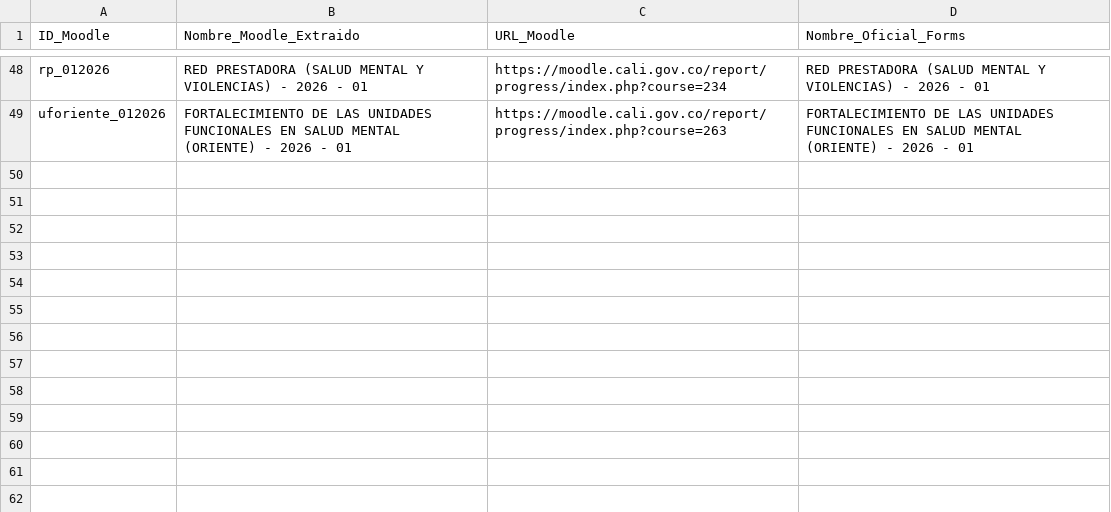
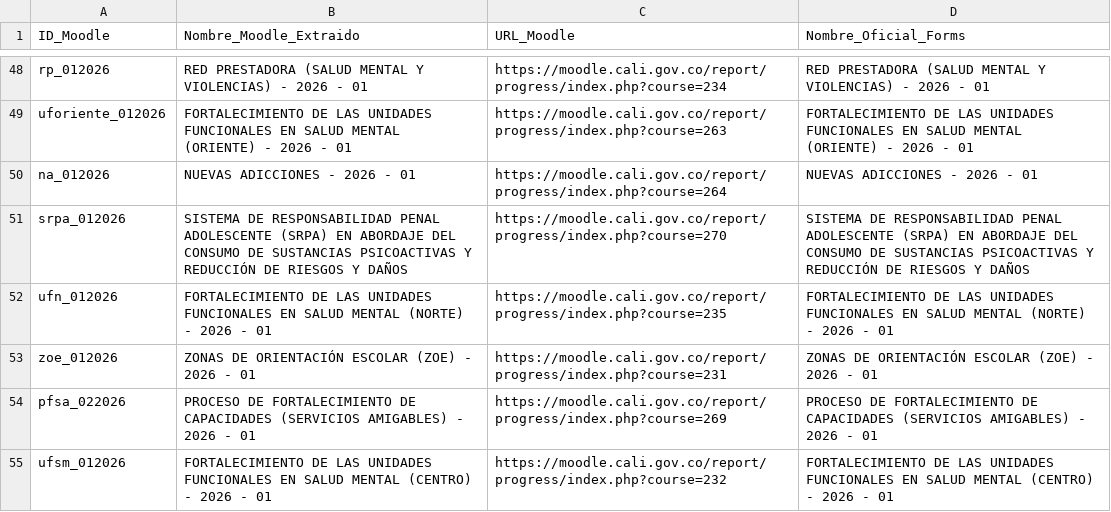
Before and after one commit to SecSaludCali/Tesis_Moodle, a CSV file: catalogo_cursos.csv, drawn as a sheet; only a part is shown, gaps mark what is left out.

```diff
--- a/catalogo_cursos.csv
+++ b/catalogo_cursos.csv
@@ -49 +49,7 @@ rp_012026,RED PRESTADORA (SALUD MENTAL Y VIOLENCIAS) - 2026 - 01,https://moodle.
 uforiente_012026,FORTALECIMIENTO DE LAS UNIDADES FUNCIONALES EN SALUD MENTAL (ORIENTE) - 2026 - 01,https://moodle.cali.gov.co/report/progress/index.php?course=263,FORTALECIMIENTO DE LAS UNIDADES FUNCIONALES EN SALUD MENTAL (ORIENTE) - 2026 - 01
+na_012026,NUEVAS ADICCIONES - 2026 - 01,https://moodle.cali.gov.co/report/progress/index.php?course=264,NUEVAS ADICCIONES - 2026 - 01
+srpa_012026,SISTEMA DE RESPONSABILIDAD PENAL ADOLESCENTE (SRPA) EN ABORDAJE DEL CONSUMO DE SUSTANCIAS PSICOACTIVAS Y REDUCCIÓN DE RIESGOS Y DAÑOS,https://moodle.cali.gov.co/report/progress/index.php?course=270,SISTEMA DE RESPONSABILIDAD PENAL ADOLESCENTE (SRPA) EN ABORDAJE DEL CONSUMO DE SUSTANCIAS PSICOACTIVAS Y REDUCCIÓN DE RIESGOS Y DAÑOS
+ufn_012026,FORTALECIMIENTO DE LAS UNIDADES FUNCIONALES EN SALUD MENTAL (NORTE) - 2026 - 01,https://moodle.cali.gov.co/report/progress/index.php?course=235,FORTALECIMIENTO DE LAS UNIDADES FUNCIONALES EN SALUD MENTAL (NORTE) - 2026 - 01
+zoe_012026,ZONAS DE ORIENTACIÓN ESCOLAR (ZOE) - 2026 - 01,https://moodle.cali.gov.co/report/progress/index.php?course=231,ZONAS DE ORIENTACIÓN ESCOLAR (ZOE) - 2026 - 01
+pfsa_022026,PROCESO DE FORTALECIMIENTO DE CAPACIDADES (SERVICIOS AMIGABLES) - 2026 - 01,https://moodle.cali.gov.co/report/progress/index.php?course=269,PROCESO DE FORTALECIMIENTO DE CAPACIDADES (SERVICIOS AMIGABLES) - 2026 - 01
+ufsm_012026,FORTALECIMIENTO DE LAS UNIDADES FUNCIONALES EN SALUD MENTAL (CENTRO) - 2026 - 01,https://moodle.cali.gov.co/report/progress/index.php?course=232,FORTALECIMIENTO DE LAS UNIDADES FUNCIONALES EN SALUD MENTAL (CENTRO) - 2026 - 01
```
Also changed, not shown: demografia_consolidada.csv, descargas_moodle/progress.sello_01_2026.csv, 27 other files.
